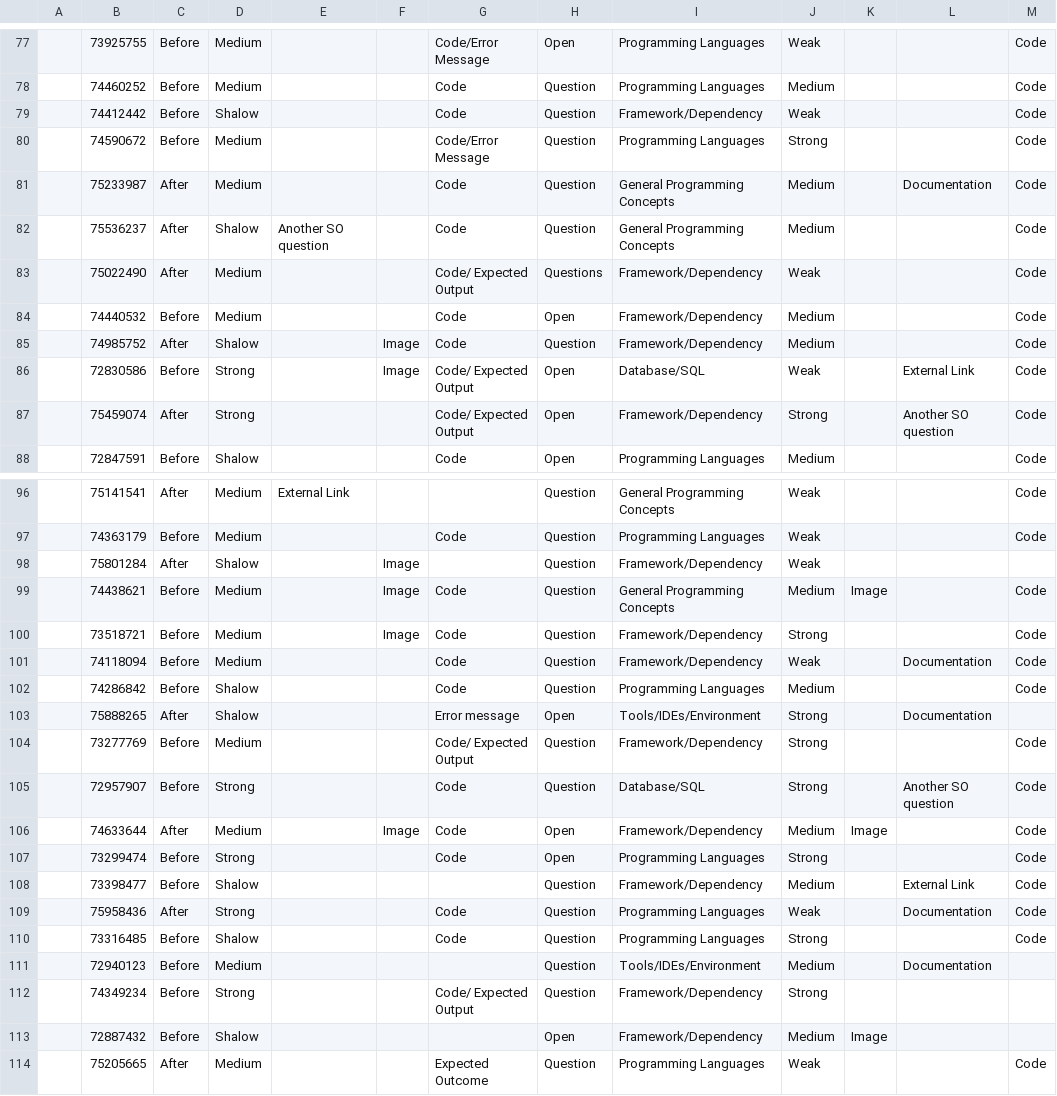
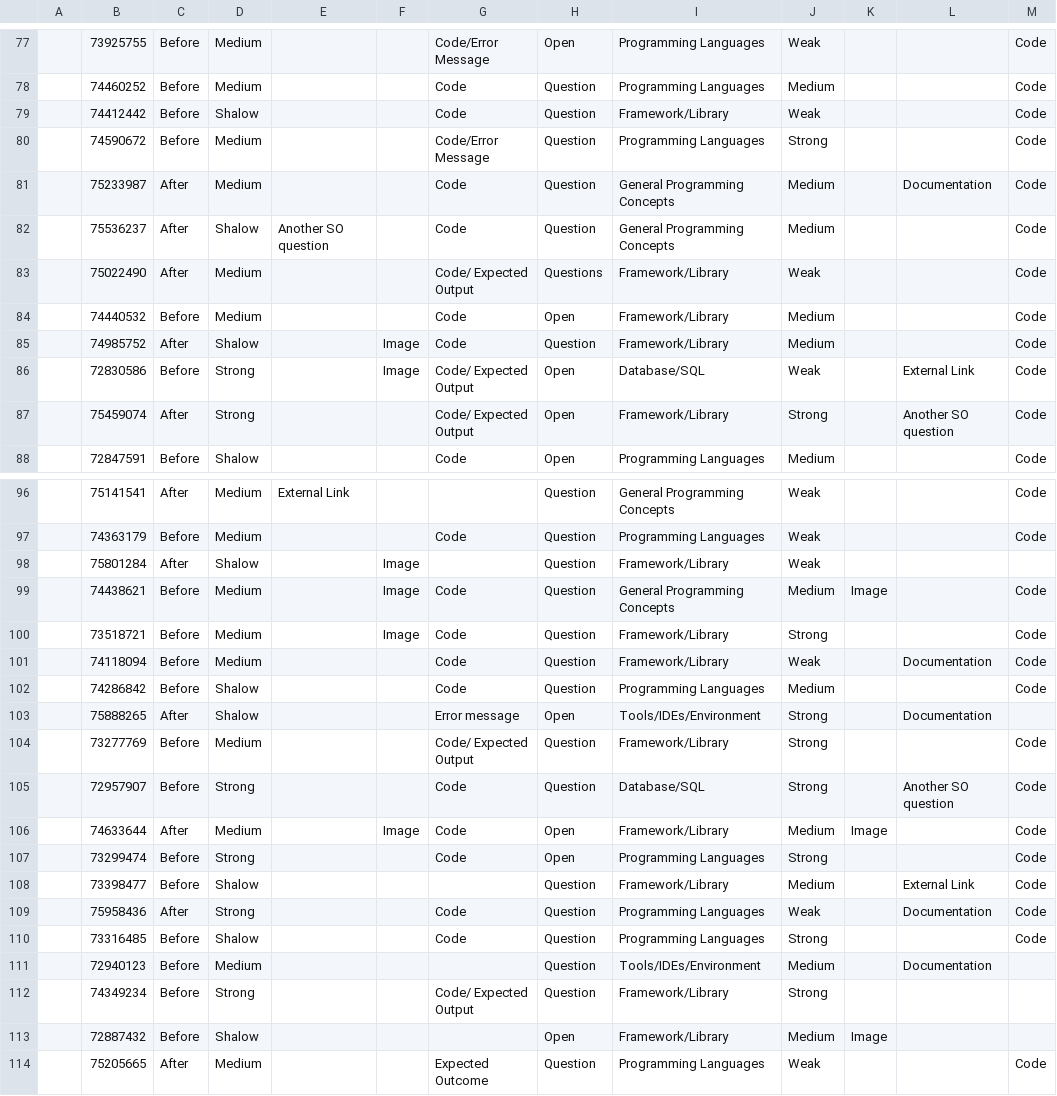
Before and after one commit to leusonmario/chat-stack, a CSV file: data/manual-analysis/Manual Analysis (Cosine) - High - GPT.csv, drawn as a sheet; only a part is shown, gaps mark what is left out; the diff covers the shown part only; the diff names each change by its address in the sheet, - before the commit and + after, or states it on an @@ line.

```diff
--- a/data/manual-analysis/Manual Analysis (Cosine) - High - GPT.csv
+++ b/data/manual-analysis/Manual Analysis (Cosine) - High - GPT.csv
-I79: Framework/Dependency
+I79: Framework/Library
-I83:I85: Framework/Dependency
+I83:I85: Framework/Library
-I87: Framework/Dependency
+I87: Framework/Library
-I98: Framework/Dependency
+I98: Framework/Library
-I100:I101: Framework/Dependency
+I100:I101: Framework/Library
-I104: Framework/Dependency
+I104: Framework/Library
-I106: Framework/Dependency
+I106: Framework/Library
-I108: Framework/Dependency
+I108: Framework/Library
-I112:I113: Framework/Dependency
+I112:I113: Framework/Library
```
Also changed, not shown: 34 edited cells elsewhere in this file, data/manual-analysis/Manual Analysis (Cosine) - High - LLAMA.csv, data/manual-analysis/Manual Analysis (Cosine) - Low - GPT.csv, 3 other files.
